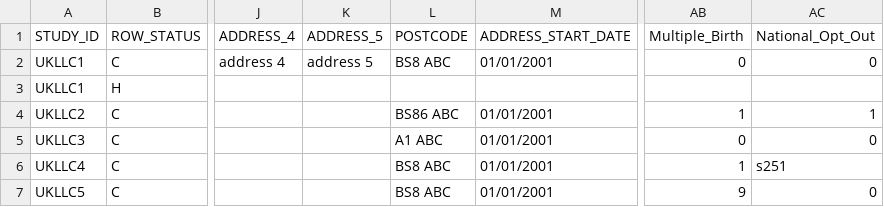
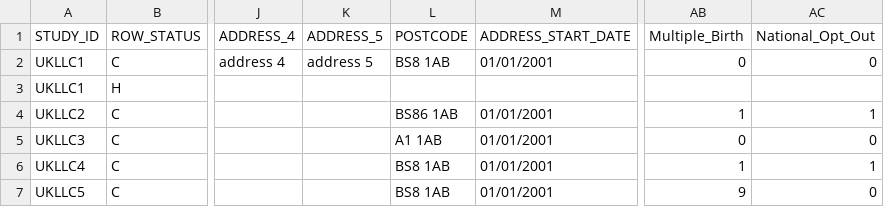
Before and after one commit to UKLLC/File-Checker, a CSV file: EXCEED_FILE1_v1_20210514.csv, drawn as a sheet; only a part is shown, gaps mark what is left out; the diff names each change by its address in the sheet, - before the commit and + after, or states it on an @@ line.

```diff
--- a/EXCEED_FILE1_v1_20210514.csv
+++ b/EXCEED_FILE1_v1_20210514.csv
-L2 (POSTCODE): BS8 ABC
+L2 (POSTCODE): BS8 1AB
-L4 (POSTCODE): BS86 ABC
+L4 (POSTCODE): BS86 1AB
-L5 (POSTCODE): A1 ABC
+L5 (POSTCODE): A1 1AB
-L6:L7 (POSTCODE): BS8 ABC
+L6:L7 (POSTCODE): BS8 1AB
-AC6 (National_Opt_Out): s251
+AC6 (National_Opt_Out): 1
```
Also changed, not shown: 45 other files.
